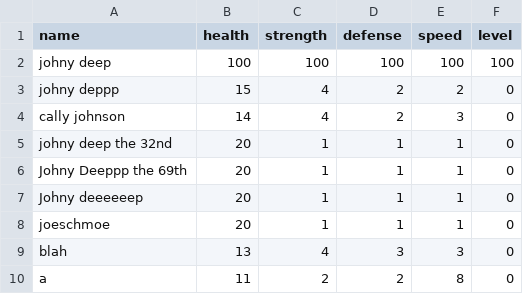
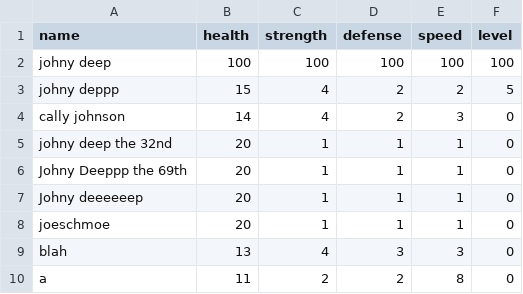
Before and after one commit to UCAS-Sawyer/CP2-Projects, a CSV file: BattleSimulator/csvs/characters.csv (was BattleSimulator/characters.csv), drawn as a sheet.

Commit message:
added dificulty levels

```diff
--- a/BattleSimulator/characters.csv
+++ b/BattleSimulator/csvs/characters.csv
@@ -2,3 +2,3 @@ name,health,strength,defense,speed,level
 johny deep,100,100,100,100,100
-johny deppp,15,4,2,2,0
+johny deppp,15,4,2,2,5
 cally johnson,14,4,2,3,0
```
Also changed, not shown: 5 other files.
